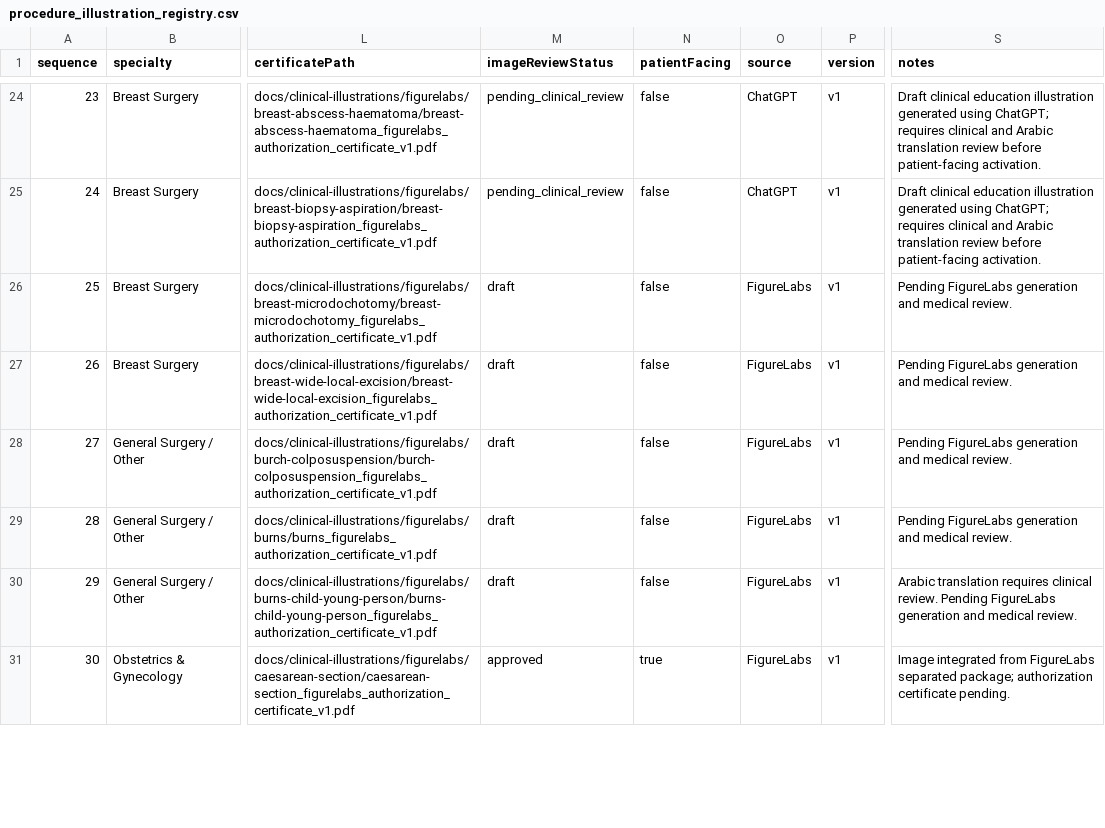
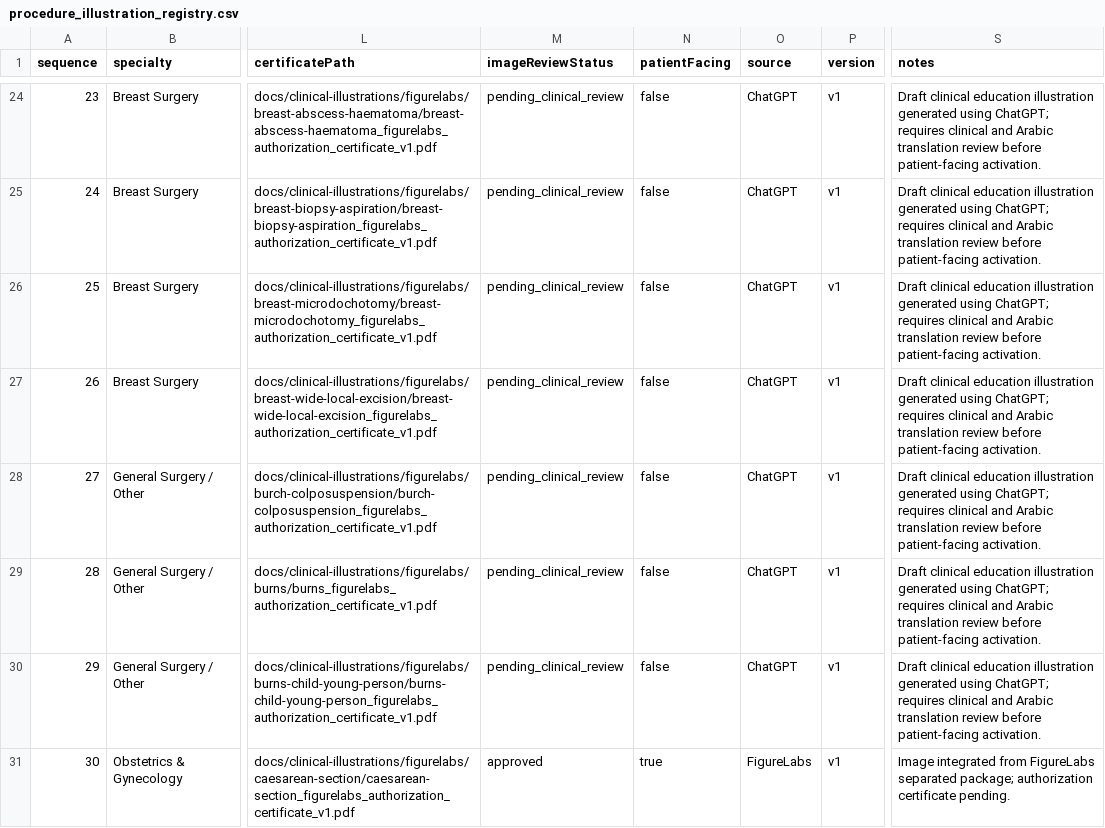
Before and after one commit to baseltayem1-btayem/wathiqcare-discharge-refusal, a CSV file: docs/clinical-illustrations/procedure_illustration_registry.csv, drawn as a sheet; only a part is shown, gaps mark what is left out; the diff covers the shown part only; the diff names each change by its address in the sheet, - before the commit and + after, or states it on an @@ line.

Commit message:
Integrate ChatGPT Batch 3 Part 1 clinical illustrations (procedures 1-10)
- Add figurelabs-batch-3-generated.json with 10 draft illustration records
- Wire BATCH_3_GENERATED into figurelabs-batch-data, seed-from-imc, registry generator
- Copy 10 PNGs to public/educational/clinical-illustrations by specialty/procedure
- Regenerate procedure_illustration_registry.csv (243 rows; 30 approved+pending)
- Statuses: pending_clinical_review, generated_by_chatgpt_draft,
  provisionally_integrated, pending_clinical_translation_review,
  patientFacing=false, source=ChatGPT

Validation: seed tests pass; lint clean on changed files; Next.js build succeeds.
TypeScript project check still reports pre-existing errors in unrelated files.

```diff
--- a/docs/clinical-illustrations/procedure_illustration_registry.csv
+++ b/docs/clinical-illustrations/procedure_illustration_registry.csv
-M26:M30 (imageReviewStatus): draft
+M26:M30 (imageReviewStatus): pending_clinical_review
-O26:O30 (source): FigureLabs
+O26:O30 (source): ChatGPT
-S26:S29 (notes): Pending FigureLabs generation and medical review.
+S26:S29 (notes): Draft clinical education illustration generated using ChatGPT; requires clinical and Arabic translation review before patient-facing activation.
-S30 (notes): Arabic translation requires clinical review. Pending FigureLabs generation and medical review.
+S30 (notes): Draft clinical education illustration generated using ChatGPT; requires clinical and Arabic translation review before patient-facing activation.
```
Also changed, not shown: 15 edited cells elsewhere in this file, 15 other files.
